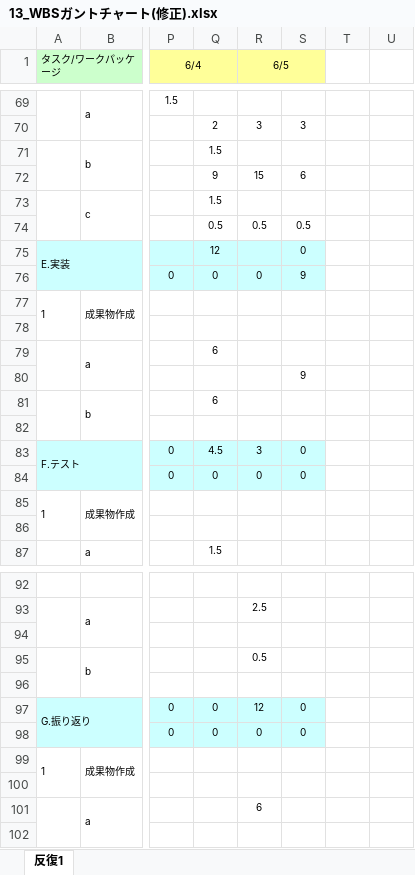
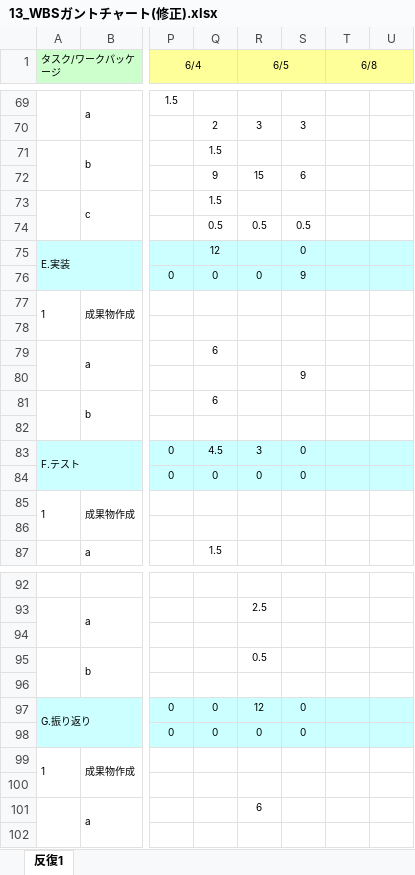
Before and after one commit to lim-nari/13_HJHK, an Excel workbook: 13_WBSガントチャート(修正).xlsx, sheet 反復1, drawn as a sheet; only a part is shown, gaps mark what is left out; values as stored, in another font and other column widths than the file's, no borders; charts and pictures and conditional formats not drawn; the diff covers the shown part only; the diff names each change by its address in the sheet, - before the commit and + after, or states it on an @@ line.

```diff
--- a/13_WBSガントチャート(修正).xlsx (sheet 反復1)
+++ b/13_WBSガントチャート(修正).xlsx (sheet 反復1)
-T1: (empty)
+T1: 6/8
-T1:U1 fill: none
+T1:U1 fill: #FFFF99
+T1:U1 merged
-T75:U76 fill: none
+T75:U76 fill: #CCFFFF
-T83:U84 fill: none
+T83:U84 fill: #CCFFFF
-T97:U98 fill: none
+T97:U98 fill: #CCFFFF
```
Also changed, not shown: 8 edited cells, cell formats and merged cells elsewhere in this sheet.
